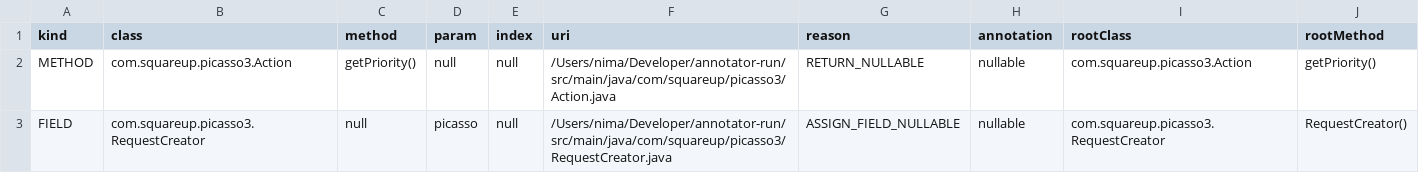
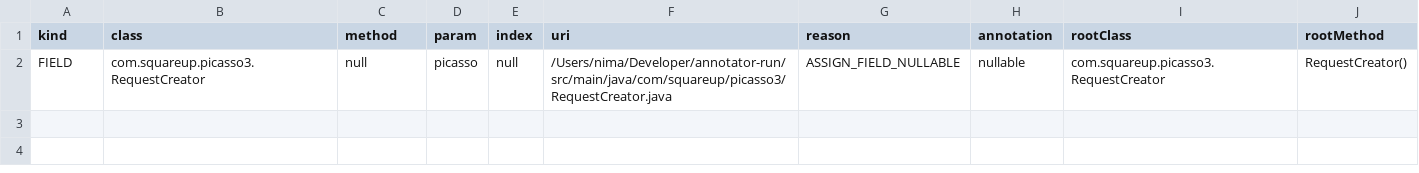
Before and after one commit to nimakarimipour/annotator-run, a TSV file: annotator-out/0/fixes.tsv, drawn as a sheet; the diff names each change by its address in the sheet, - before the commit and + after, or states it on an @@ line.

```diff
--- a/annotator-out/0/fixes.tsv
+++ b/annotator-out/0/fixes.tsv
-row 2: METHOD | com.squareup.picasso3.Action | getPriority() | null | null | /Users/nima/Developer/annotator-run/src/main/java/com/squareup/picasso3/Action.java | RETURN_NULLABLE | nullable | com.squareup.picasso3.Action | getPriority()
```
Also changed, not shown: annotator-out/0/errors.tsv, 1 other file.
